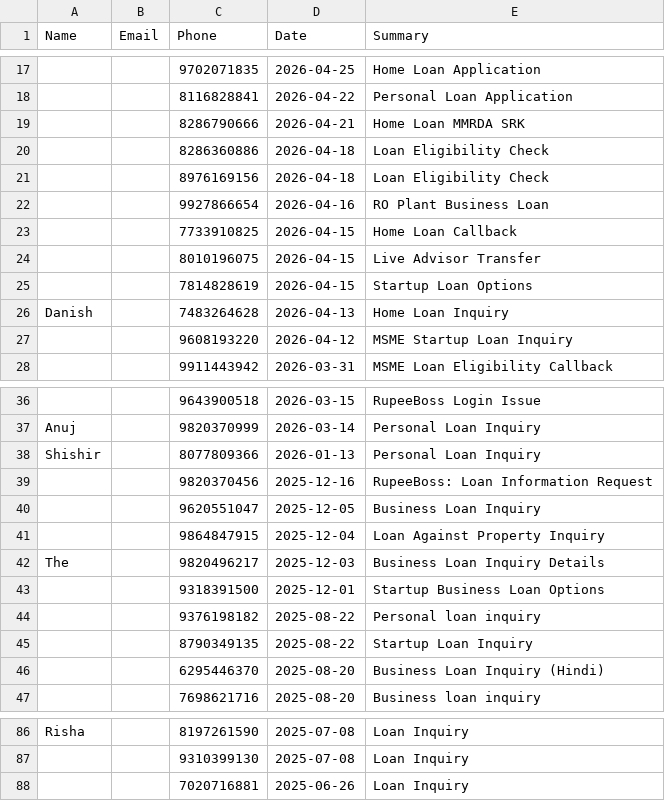
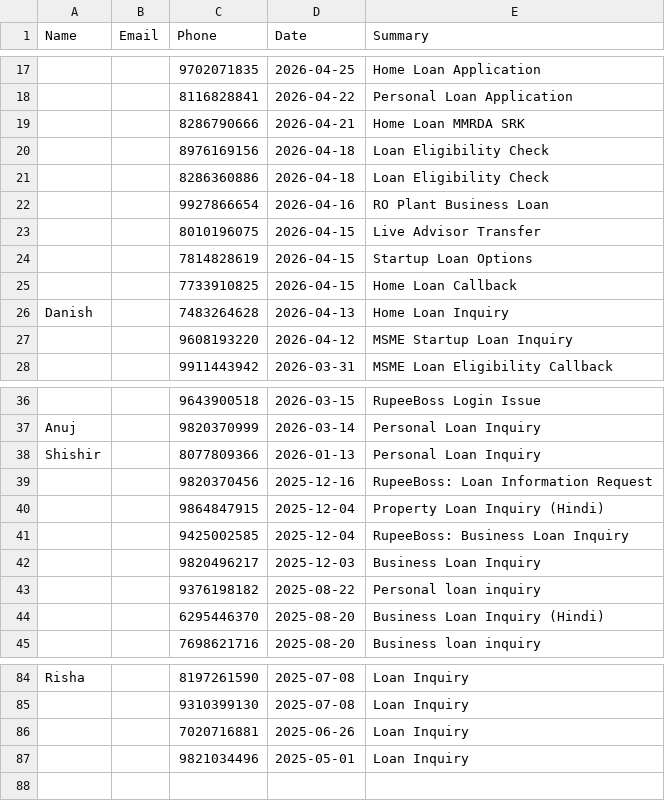
Before and after one commit to kamatanuj/rupeeboss-crm, a CSV file: leads.csv, drawn as a sheet; only a part is shown, gaps mark what is left out; removed rows and columns are numbered as before the commit, all else as after; the diff covers the shown part only; the diff names each change by its address in the sheet, - before the commit and + after, or states it on an @@ line.

Commit message:
Auto-update: Add new leads 2026-06-17_23:01

```diff
--- a/leads.csv
+++ b/leads.csv
@@ row 21 moved to row 20: 8976169156 @@
@@ row 23 moved to row 25: 7733910825 @@
-row 40:  |  | 9620551047 | 2025-12-05 | Business Loan Inquiry
-E40 (Summary): Loan Against Property Inquiry
+E40 (Summary): Property Loan Inquiry (Hindi)
+row 41:  |  | 9425002585 | 2025-12-04 | RupeeBoss: Business Loan Inquiry
-A42 (Name): The
+A42 (Name): (empty)
-E42 (Summary): Business Loan Inquiry Details
+E42 (Summary): Business Loan Inquiry
-row 43:  |  | 9318391500 | 2025-12-01 | Startup Business Loan Options
-row 45:  |  | 8790349135 | 2025-08-22 | Startup Loan Inquiry
+row 87:  |  | 9821034496 | 2025-05-01 | Loan Inquiry
```
Also changed, not shown: 1 moved row and 1 edited cell elsewhere in this file, 1 other file.
